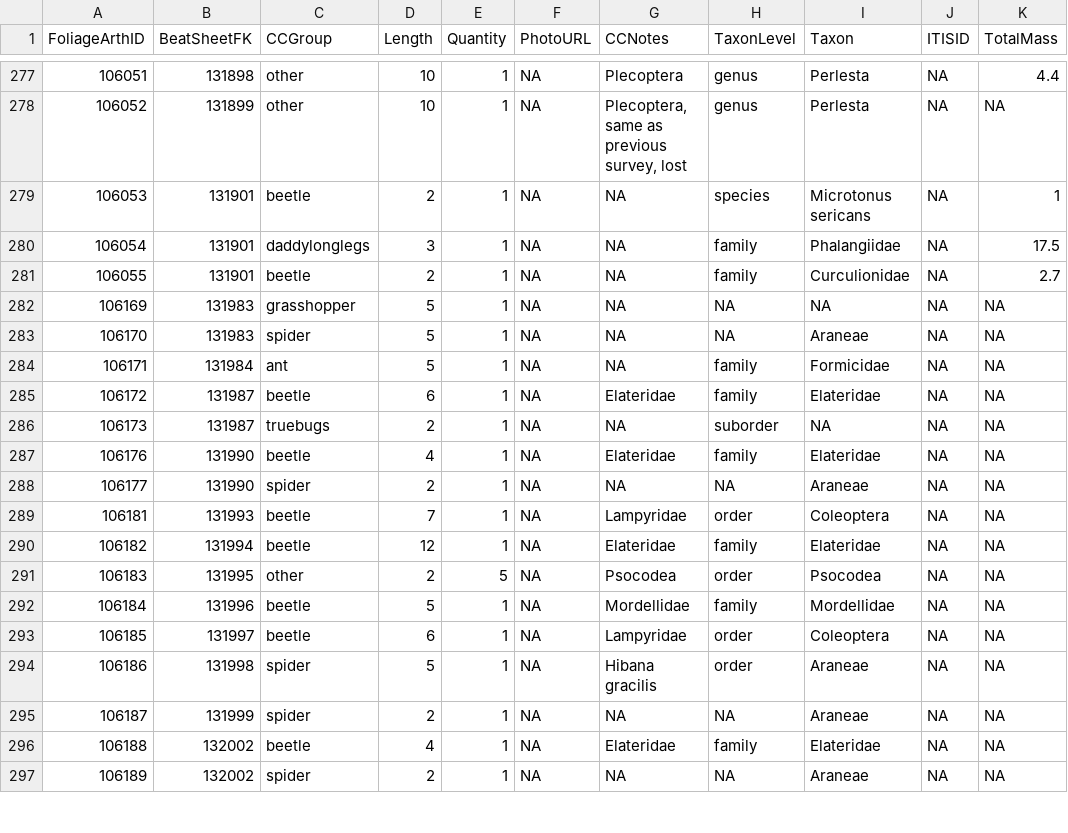
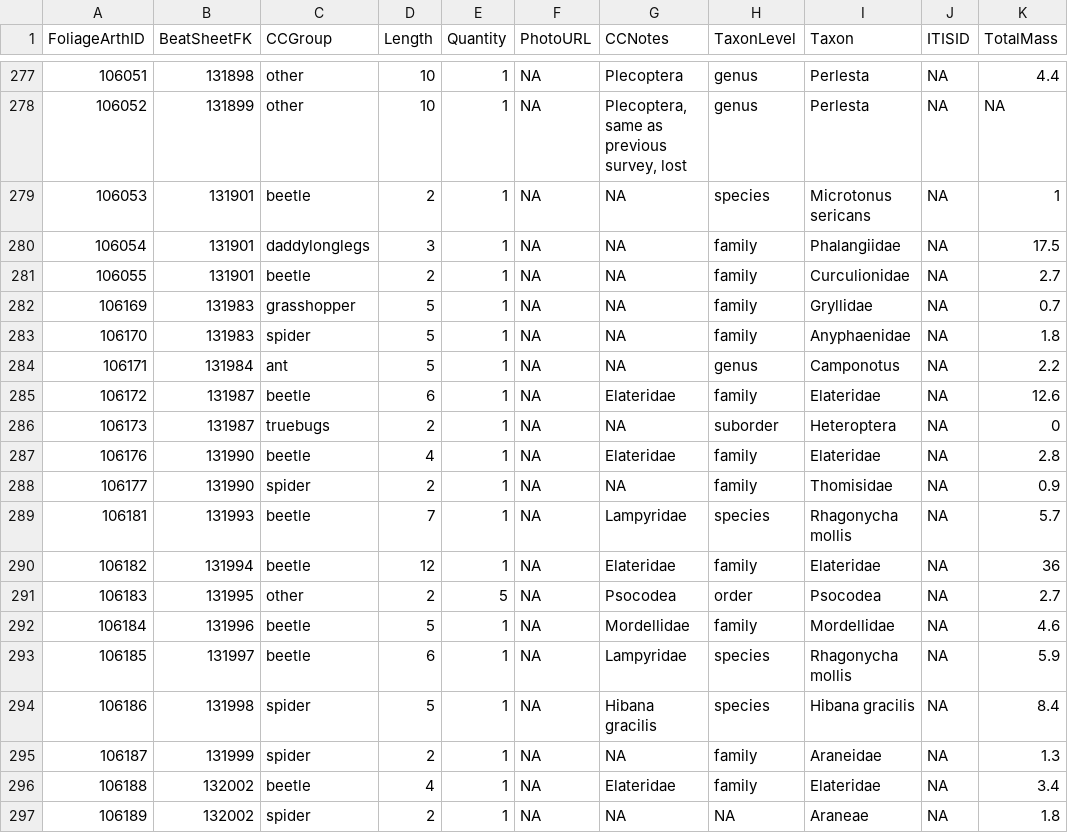
Before and after one commit to IREdwards27/arths-on-landscapes, a CSV file: data/foliagearths_2022-05-25.csv, drawn as a sheet; only a part is shown, gaps mark what is left out; the diff covers the shown part only.

```diff
--- a/data/foliagearths_2022-05-25.csv
+++ b/data/foliagearths_2022-05-25.csv
@@ -282,16 +282,16 @@
-106169,131983,"grasshopper",5,1,NA,NA,NA,NA,NA,NA
-106170,131983,"spider",5,1,NA,NA,NA,"Araneae",NA,NA
-106171,131984,"ant",5,1,NA,NA,"family","Formicidae",NA,NA
-106172,131987,"beetle",6,1,NA,"Elateridae","family","Elateridae",NA,NA
-106173,131987,"truebugs",2,1,NA,NA,"suborder",NA,NA,NA
-106176,131990,"beetle",4,1,NA,"Elateridae","family","Elateridae",NA,NA
-106177,131990,"spider",2,1,NA,NA,NA,"Araneae",NA,NA
-106181,131993,"beetle",7,1,NA,"Lampyridae","order","Coleoptera",NA,NA
-106182,131994,"beetle",12,1,NA,"Elateridae","family","Elateridae",NA,NA
-106183,131995,"other",2,5,NA,"Psocodea","order","Psocodea",NA,NA
-106184,131996,"beetle",5,1,NA,"Mordellidae","family","Mordellidae",NA,NA
-106185,131997,"beetle",6,1,NA,"Lampyridae","order","Coleoptera",NA,NA
-106186,131998,"spider",5,1,NA,"Hibana gracilis","order","Araneae",NA,NA
-106187,131999,"spider",2,1,NA,NA,NA,"Araneae",NA,NA
-106188,132002,"beetle",4,1,NA,"Elateridae","family","Elateridae",NA,NA
-106189,132002,"spider",2,1,NA,NA,NA,"Araneae",NA,NA
+106169,131983,grasshopper,5,1,NA,NA,family,Gryllidae,NA,0.7
+106170,131983,spider,5,1,NA,NA,family,Anyphaenidae,NA,1.8
+106171,131984,ant,5,1,NA,NA,genus,Camponotus,NA,2.2
+106172,131987,beetle,6,1,NA,Elateridae,family,Elateridae,NA,12.6
+106173,131987,truebugs,2,1,NA,NA,suborder,Heteroptera,NA,0
+106176,131990,beetle,4,1,NA,Elateridae,family,Elateridae,NA,2.8
+106177,131990,spider,2,1,NA,NA,family,Thomisidae,NA,0.9
+106181,131993,beetle,7,1,NA,Lampyridae,species,Rhagonycha mollis,NA,5.7
+106182,131994,beetle,12,1,NA,Elateridae,family,Elateridae,NA,36
+106183,131995,other,2,5,NA,Psocodea,order,Psocodea,NA,2.7
+106184,131996,beetle,5,1,NA,Mordellidae,family,Mordellidae,NA,4.6
+106185,131997,beetle,6,1,NA,Lampyridae,species,Rhagonycha mollis,NA,5.9
+106186,131998,spider,5,1,NA,Hibana gracilis,species,Hibana gracilis,NA,8.4
+106187,131999,spider,2,1,NA,NA,family,Araneidae,NA,1.3
+106188,132002,beetle,4,1,NA,Elateridae,family,Elateridae,NA,3.4
+106189,132002,spider,2,1,NA,NA,NA,Araneae,NA,1.8
```
Also changed, not shown: 1 added row and 134 edited cells elsewhere in this file, data/beatsheets_2022-05-25.csv, data/groundarths_2022-04-25.csv, 3 other files.
